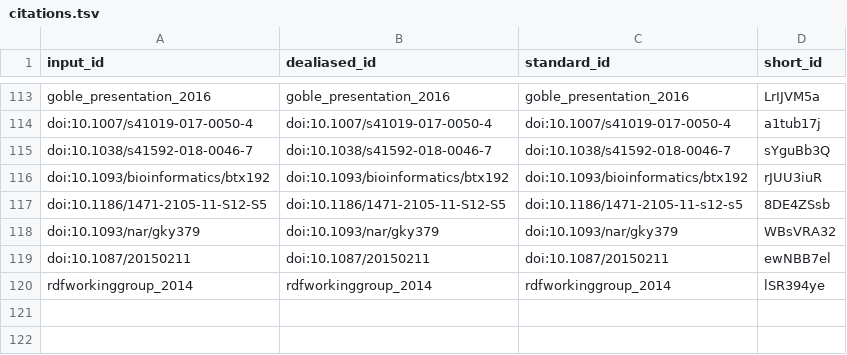
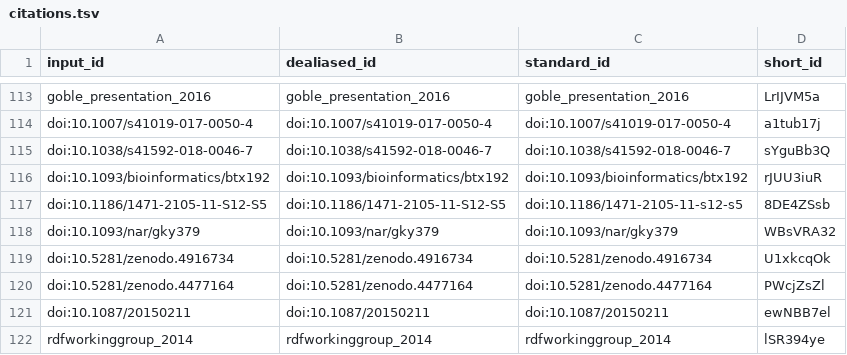
Before and after one commit to stain/ro-crate-paper, a TSV file: citations.tsv, drawn as a sheet; only a part is shown, gaps mark what is left out; the diff names each change by its address in the sheet, - before the commit and + after, or states it on an @@ line.

```diff
--- a/citations.tsv
+++ b/citations.tsv
+row 119: doi:10.5281/zenodo.4916734 | doi:10.5281/zenodo.4916734 | doi:10.5281/zenodo.4916734 | U1xkcqOk
+row 120: doi:10.5281/zenodo.4477164 | doi:10.5281/zenodo.4477164 | doi:10.5281/zenodo.4477164 | PWcjZsZl
```
Also changed, not shown: 8 other files.
